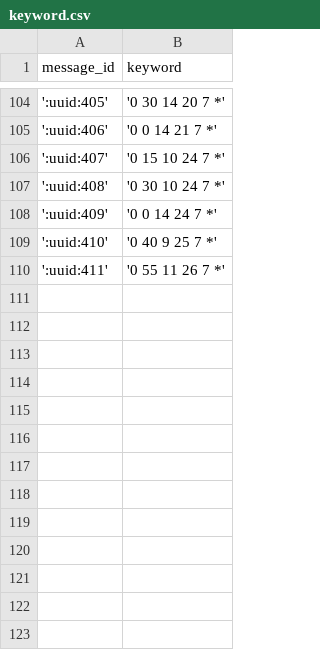
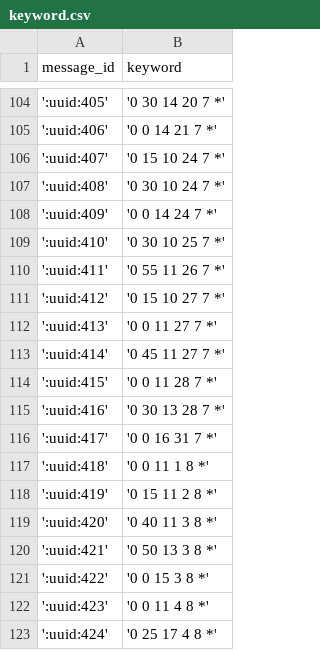
Before and after one commit to sainohira-s/ad-chatbot, a CSV file: ddl/db/keyword.csv, drawn as a sheet; only a part is shown, gaps mark what is left out.

```diff
--- a/ddl/db/keyword.csv
+++ b/ddl/db/keyword.csv
@@ -108,3 +108,16 @@ message_id,keyword
 ':uuid:409','0 0 14 24 7 *'
-':uuid:410','0 40 9 25 7 *'
+':uuid:410','0 30 10 25 7 *'
 ':uuid:411','0 55 11 26 7 *'
+':uuid:412','0 15 10 27 7 *'
+':uuid:413','0 0 11 27 7 *'
+':uuid:414','0 45 11 27 7 *'
+':uuid:415','0 0 11 28 7 *'
+':uuid:416','0 30 13 28 7 *'
+':uuid:417','0 0 16 31 7 *'
+':uuid:418','0 0 11 1 8 *'
+':uuid:419','0 15 11 2 8 *'
+':uuid:420','0 40 11 3 8 *'
+':uuid:421','0 50 13 3 8 *'
+':uuid:422','0 0 15 3 8 *'
+':uuid:423','0 0 11 4 8 *'
+':uuid:424','0 25 17 4 8 *'
```
Also changed, not shown: ddl/db/message.csv.
